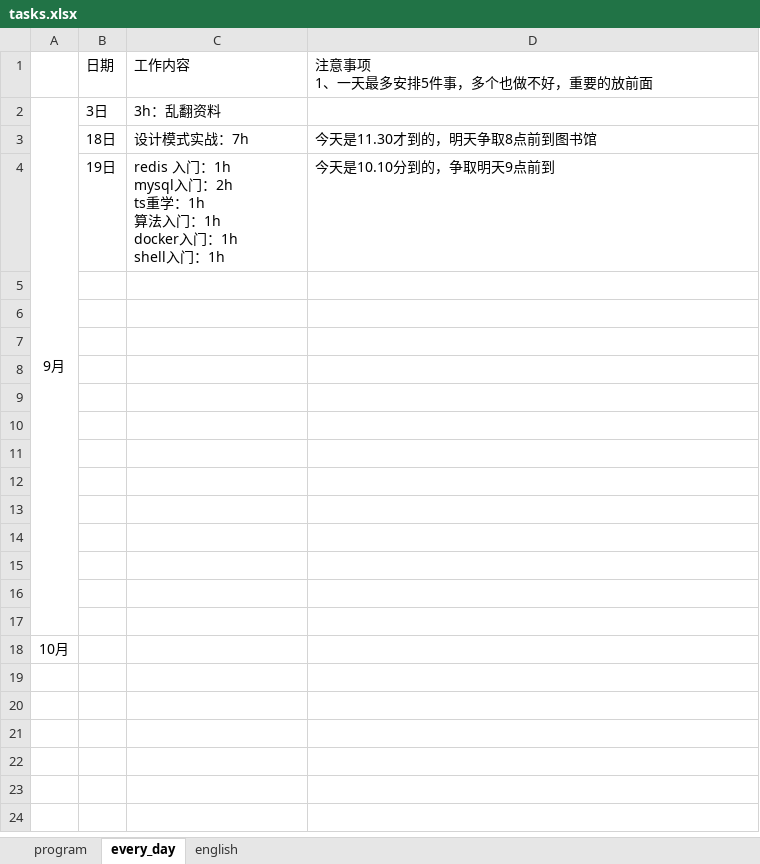
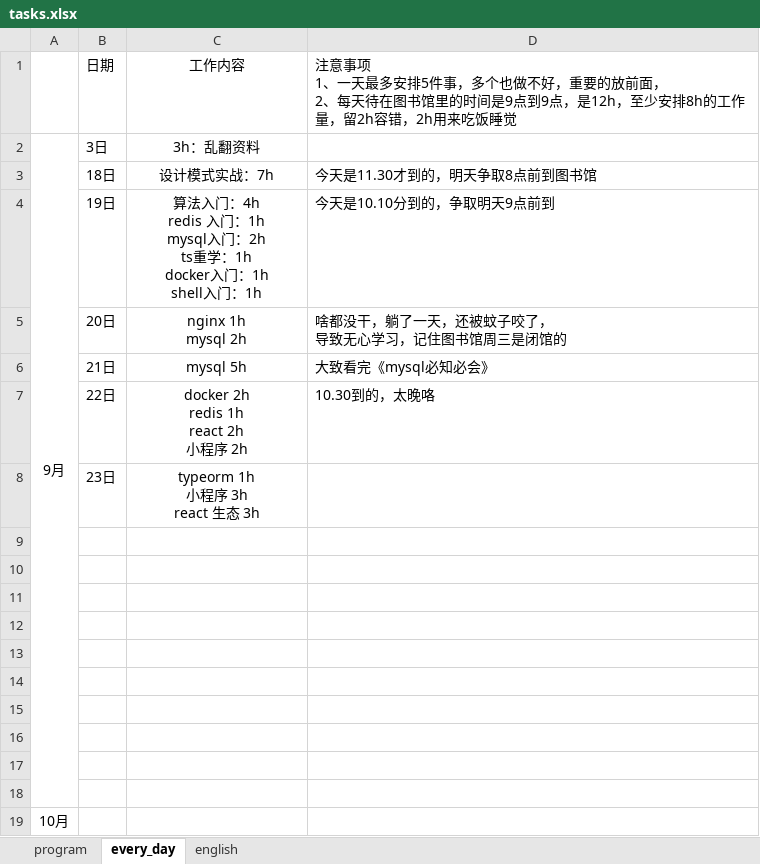
Before and after one commit to CODER-ZHM1997/FE-blogs, an Excel workbook: tasks.xlsx, sheet every_day, drawn as a sheet; values as stored, in another font and other column widths than the file's, no borders; ↵ is a line break in a cell; the diff names each change by its address in the sheet, - before the commit and + after, or states it on an @@ line.

```diff
--- a/tasks.xlsx (sheet every_day)
+++ b/tasks.xlsx (sheet every_day)
-C1:C4 alignment: left
+C1:C4 alignment: center
-D1: …的放前面
+D1: …的放前面， ↵ 2、每天待在图书馆里的时间是9点到9点，是12h，至少安排8h的工作量，留2h容错，2h用来吃饭睡觉
-C4: redis 入门：1h ↵ mysql入门：2h ↵ ts重学：1h ↵ 算法入门：1h ↵ docker入…
+C4: 算法入门：4h ↵ redis 入门：1h ↵ mysql入门：2h ↵ ts重学：1h ↵ docker入…
-row 5: (empty)
+row 5:  | 20日 | nginx 1h ↵ mysql 2h | 啥都没干，躺了一天，还被蚊子咬了， ↵ 导致无心学习，记住图书馆周三是闭馆的
-row 6: (empty)
+row 6:  | 21日 | mysql 5h | 大致看完《mysql必知必会》
-row 7: (empty)
+row 7:  | 22日 | docker 2h ↵ redis 1h ↵ react 2h ↵ 小程序 2h | 10.30到的，太晚咯
+row 8:  | 23日 | typeorm 1h ↵ 小程序 3h ↵ react 生态 3h
```
Also changed, not shown: sheet program, 20 other files.
